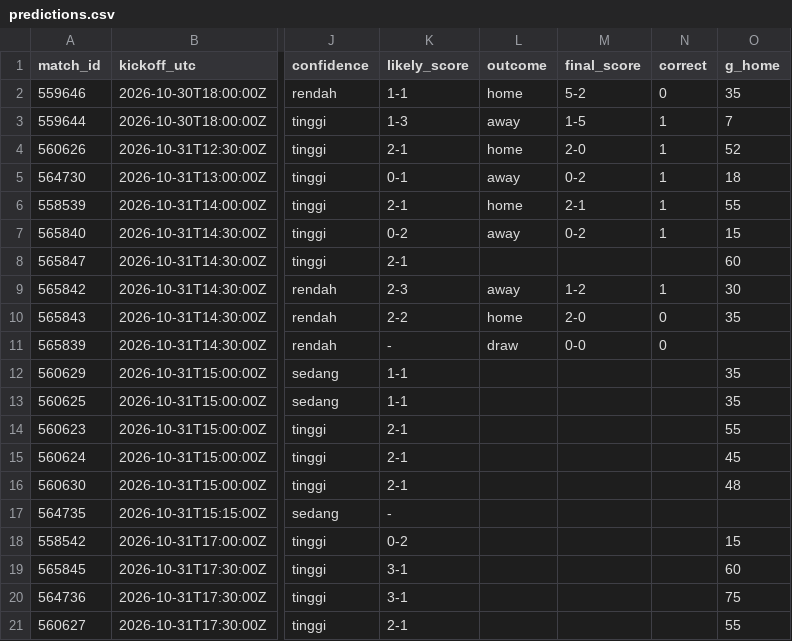
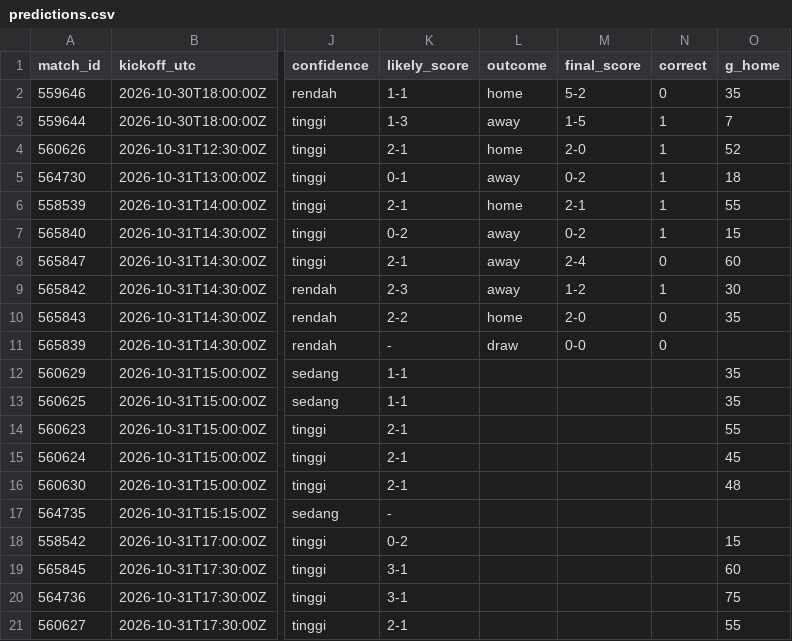
Before and after one commit to Byzx16/football-agent, a CSV file: predictions.csv, drawn as a sheet; only a part is shown, gaps mark what is left out; the diff names each change by its address in the sheet, - before the commit and + after, or states it on an @@ line.

```diff
--- a/predictions.csv
+++ b/predictions.csv
-L8 (outcome): (empty)
+L8 (outcome): away
-M8 (final_score): (empty)
+M8 (final_score): 2-4
-N8 (correct): (empty)
+N8 (correct): 0
```
